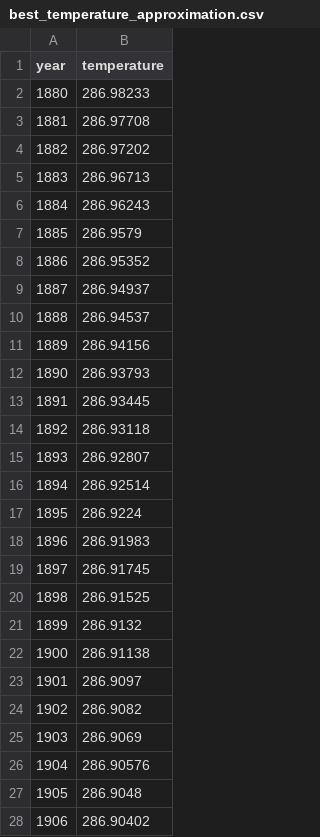
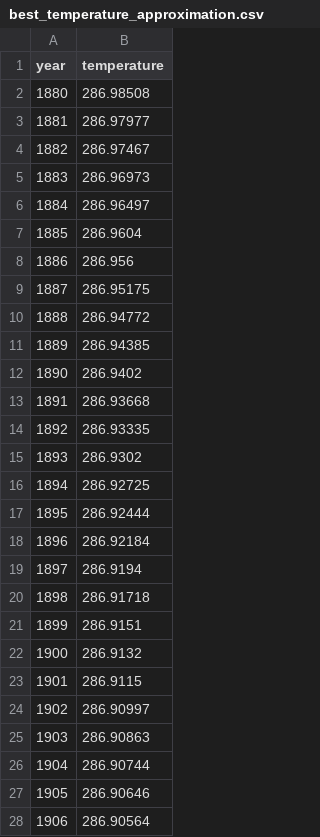
Before and after one commit to SdahlSean/ClimateAnalysis, a CSV file: data/best_temperature_approximation.csv, drawn as a sheet; only a part is shown; the diff covers the shown part only.

```diff
--- a/data/best_temperature_approximation.csv
+++ b/data/best_temperature_approximation.csv
@@ -1,28 +1,28 @@
 year,temperature
-1880,286.98233
-1881,286.97708
-1882,286.97202
-1883,286.96713
-1884,286.96243
-1885,286.9579
-1886,286.95352
-1887,286.94937
-1888,286.94537
-1889,286.94156
-1890,286.93793
-1891,286.93445
-1892,286.93118
-1893,286.92807
-1894,286.92514
-1895,286.9224
-1896,286.91983
-1897,286.91745
-1898,286.91525
-1899,286.9132
-1900,286.91138
-1901,286.9097
-1902,286.9082
-1903,286.9069
-1904,286.90576
-1905,286.9048
-1906,286.90402
+1880,286.98508
+1881,286.97977
+1882,286.97467
+1883,286.96973
+1884,286.96497
+1885,286.9604
+1886,286.956
+1887,286.95175
+1888,286.94772
+1889,286.94385
+1890,286.9402
+1891,286.93668
+1892,286.93335
+1893,286.9302
+1894,286.92725
+1895,286.92444
+1896,286.92184
+1897,286.9194
+1898,286.91718
+1899,286.9151
+1900,286.9132
+1901,286.9115
+1902,286.90997
+1903,286.90863
+1904,286.90744
+1905,286.90646
+1906,286.90564
```
Also changed, not shown: 105 edited cells elsewhere in this file, data/absolute_temperature.csv, data/best_co2_emmission_approximation.csv, 20 other files.
